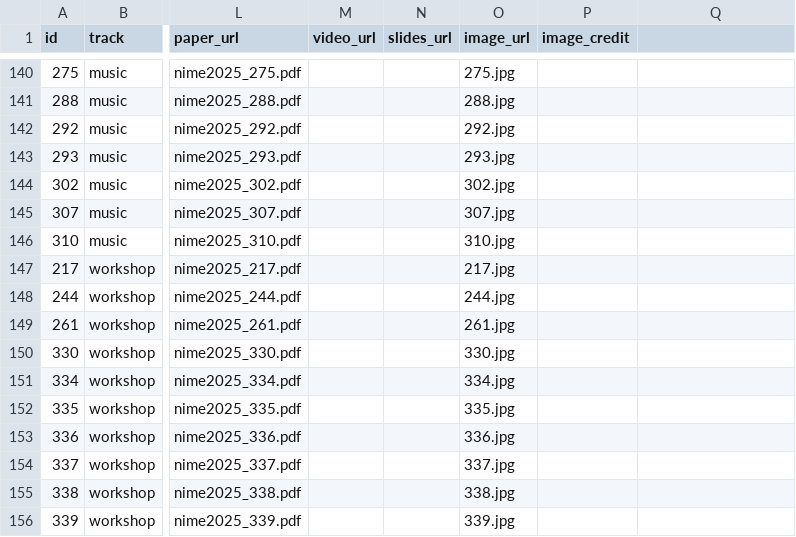
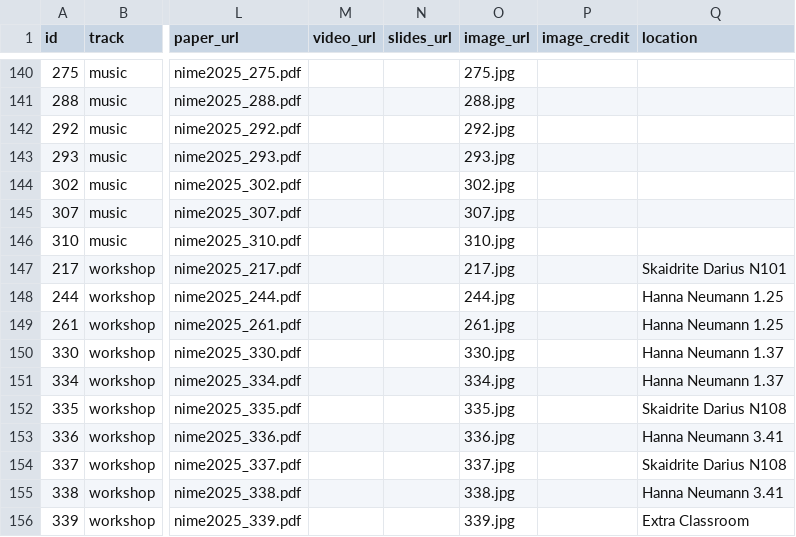
Before and after one commit to smcclab/nime25, a CSV file: _data/proceedings.csv, drawn as a sheet; only a part is shown, gaps mark what is left out; the diff names each change by its address in the sheet, - before the commit and + after, or states it on an @@ line.

Commit message:
added location indicator

```diff
--- a/_data/proceedings.csv
+++ b/_data/proceedings.csv
-Q1: (empty)
+Q1: location
-Q147 (location): (empty)
+Q147 (location): Skaidrite Darius N101
-Q148:Q149 (location): (empty)
+Q148:Q149 (location): Hanna Neumann 1.25
-Q150:Q151 (location): (empty)
+Q150:Q151 (location): Hanna Neumann 1.37
-Q152 (location): (empty)
+Q152 (location): Skaidrite Darius N108
-Q153 (location): (empty)
+Q153 (location): Hanna Neumann 3.41
-Q154 (location): (empty)
+Q154 (location): Skaidrite Darius N108
-Q155 (location): (empty)
+Q155 (location): Hanna Neumann 3.41
-Q156 (location): (empty)
+Q156 (location): Extra Classroom
```
Also changed, not shown: 2 other files.
